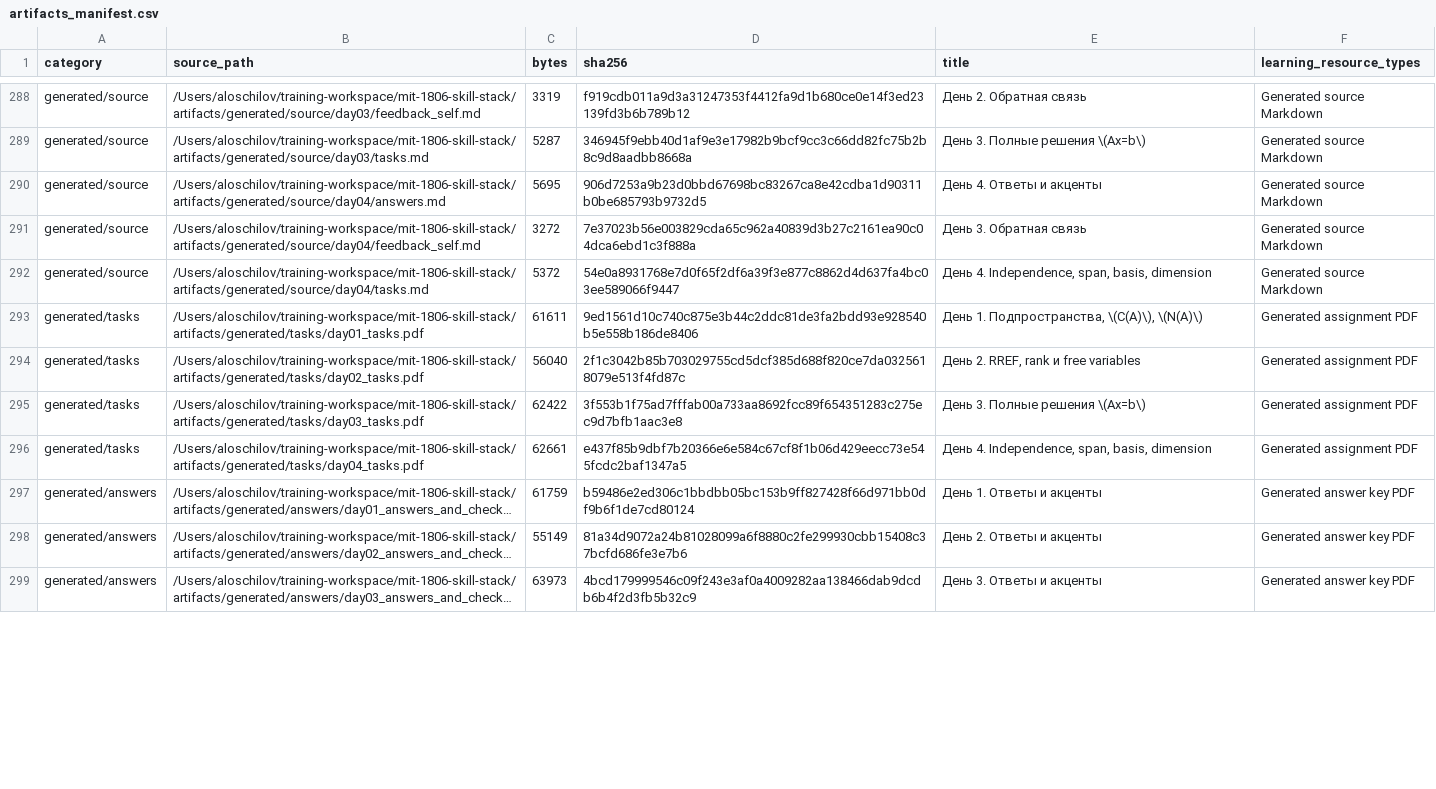
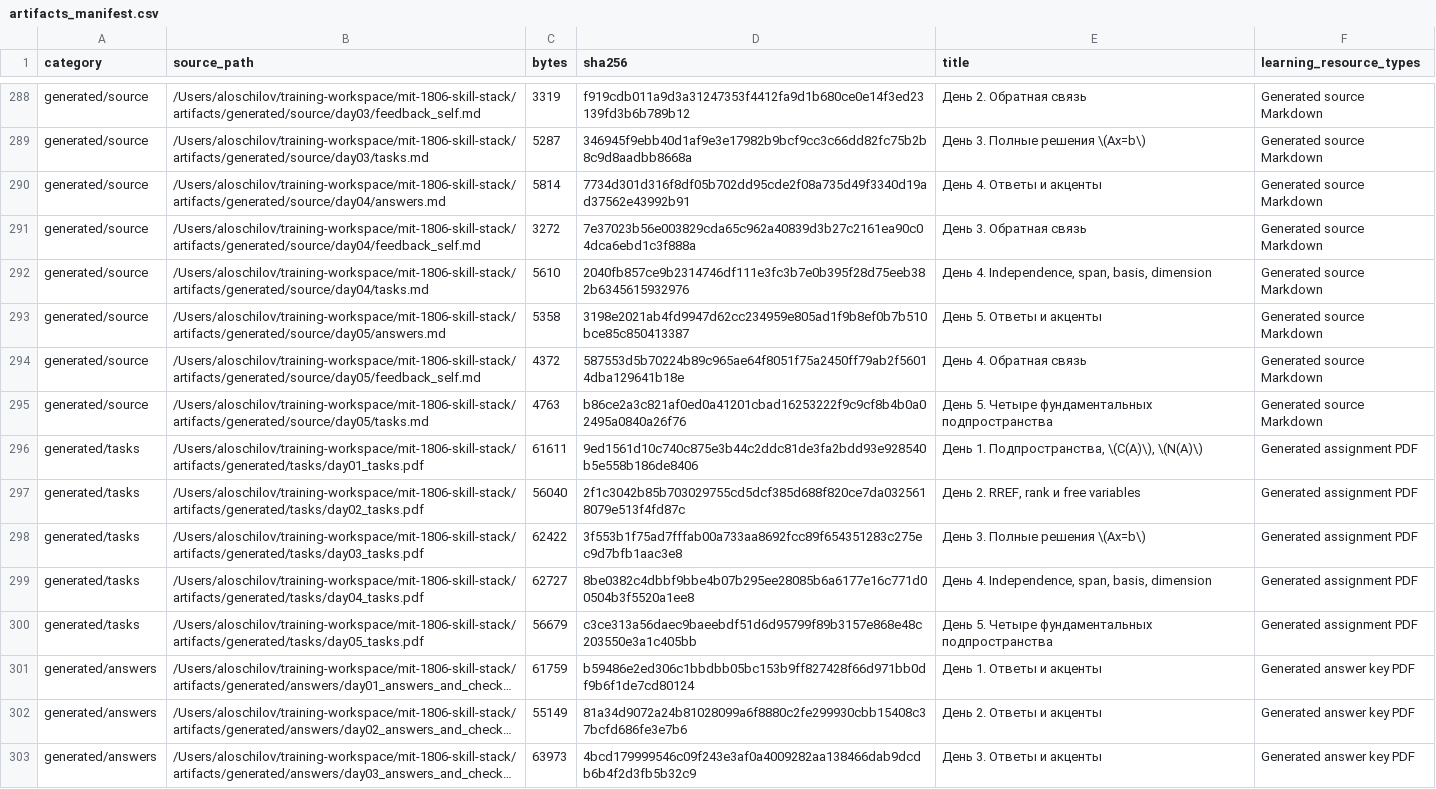
Before and after one commit to aloschilov/mit-1806-skill-stack, a CSV file: data/artifacts_manifest.csv, drawn as a sheet; only a part is shown, gaps mark what is left out; long unchanged cells end in …; addresses are those after the commit; the diff covers the shown part only; the diff names each change by its address in the sheet, - before the commit and + after, or states it on an @@ line.

```diff
--- a/data/artifacts_manifest.csv
+++ b/data/artifacts_manifest.csv
-C290 (bytes): 5695
+C290 (bytes): 5814
-D290 (sha256): 906d7253a9b23d0bbd67698bc83267ca8e42cdba1d90311b0be685793b9732d5
+D290 (sha256): 7734d301d316f8df05b702dd95cde2f08a735d49f3340d19ad37562e43992b91
-C292 (bytes): 5372
+C292 (bytes): 5610
-D292 (sha256): 54e0a8931768e7d0f65f2df6a39f3e877c8862d4d637fa4bc03ee589066f9447
+D292 (sha256): 2040fb857ce9b2314746df111e3fc3b7e0b395f28d75eeb382b6345615932976
+row 293: generated/source | /Users/aloschilov/training-workspace/mit-1806-skill-stack/artifacts/generated/source/day05/answers.md | 5358 | 3198e2021ab4fd9947d62cc234959e805ad1f9b8ef0b7b510bce85c850413387 | День 5. Ответы и акценты | Generated source Markdown
+row 294: generated/source | /Users/aloschilov/training-workspace/mit-1806-skill-stack/artifacts/generated/source/day05/feedback_self.md | 4372 | 587553d5b70224b89c965ae64f8051f75a2450ff79ab2f56014dba129641b18e | День 4. Обратная связь | Generated source Markdown
+row 295: generated/source | /Users/aloschilov/training-workspace/mit-1806-skill-stack/artifacts/generated/source/day05/tasks.md | 4763 | b86ce2a3c821af0ed0a41201cbad16253222f9c9cf8b4b0a02495a0840a26f76 | День 5. Четыре фундаментальных подпространства | Generated source Markdown
-C299 (bytes): 62661
+C299 (bytes): 62727
-D299 (sha256): e437f85b9dbf7b20366e6e584c67cf8f1b06d429eecc73e545fcdc2baf1347a5
+D299 (sha256): 8be0382c4dbbf9bbe4b07b295ee28085b6a6177e16c771d00504b3f5520a1ee8
+row 300: generated/tasks | /Users/aloschilov/training-workspace/mit-1806-skill-stack/artifacts/generated/tasks/day05_tasks.pdf | 56679 | c3ce313a56daec9baeebdf51d6d95799f89b3157e868e48c203550e3a1c405bb | День 5. Четыре фундаментальных подпространства | Generated assignment PDF
```
Also changed, not shown: 3 added rows and 4 edited cells elsewhere in this file, data/capability_matrix.csv, 16 other files.
